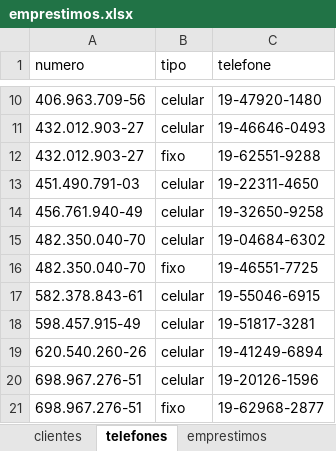
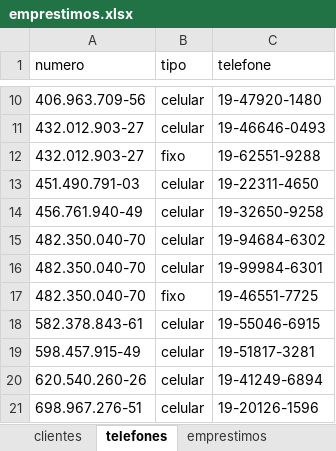
Before and after one commit to wellifabio/senai2022, an Excel workbook: 2des/bcd/aula06/emprestimos.xlsx, sheet telefones, drawn as a sheet; only a part is shown, gaps mark what is left out; the shorter side is filled out with more unchanged rows; values as stored, in another font and other column widths than the file's, no borders; the diff names each change by its address in the sheet, - before the commit and + after, or states it on an @@ line.

```diff
--- a/2des/bcd/aula06/emprestimos.xlsx (sheet telefones)
+++ b/2des/bcd/aula06/emprestimos.xlsx (sheet telefones)
-C15 (telefone): 19-04684-6302
+C15 (telefone): 19-94684-6302
+row 16: 482.350.040-70 | celular | 19-99984-6301
```
Also changed, not shown: sheet emprestimos, 8 other files.
